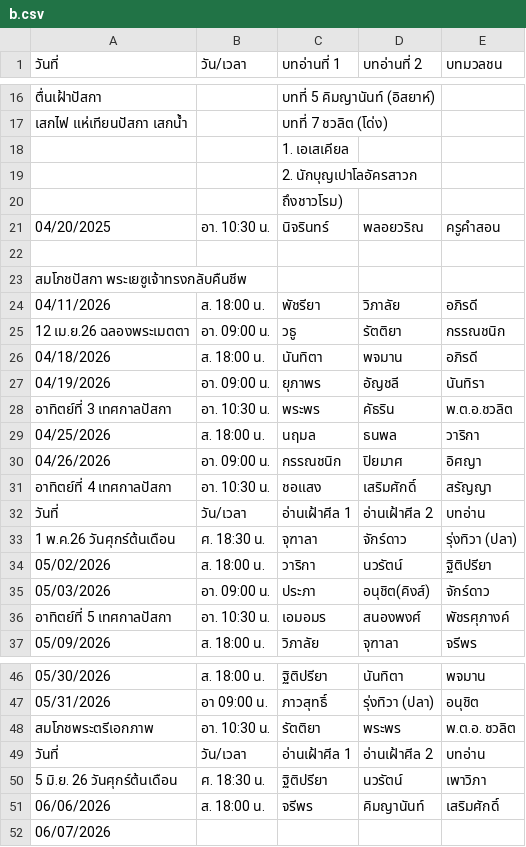
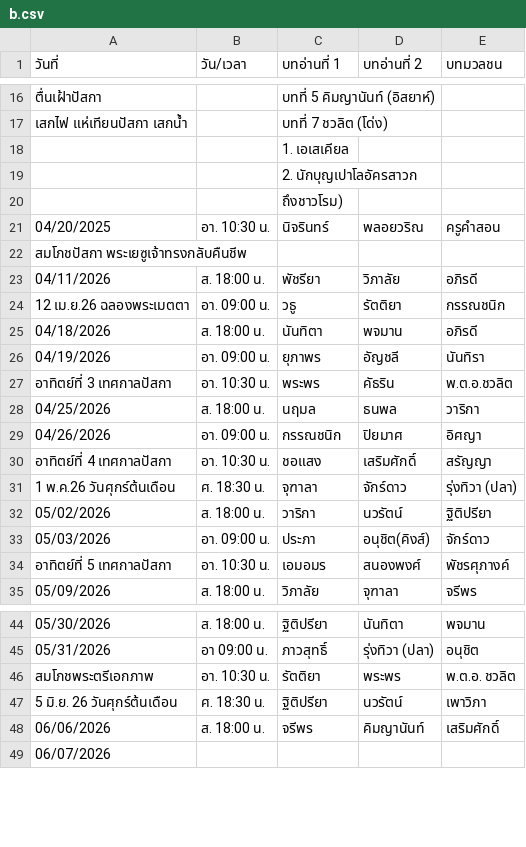
Before and after one commit to nijarin/bible-reading, a CSV file: b.csv, drawn as a sheet; only a part is shown, gaps mark what is left out; the diff names each change by its address in the sheet, - before the commit and + after, or states it on an @@ line.

Commit message:
Add files via upload

```diff
--- a/b.csv
+++ b/b.csv
-row 22: (empty)
-row 32: วันที่ | วัน/เวลา | อ่านเฝ้าศีล 1 | อ่านเฝ้าศีล 2 | บทอ่าน
-row 49: วันที่ | วัน/เวลา | อ่านเฝ้าศีล 1 | อ่านเฝ้าศีล 2 | บทอ่าน
```
